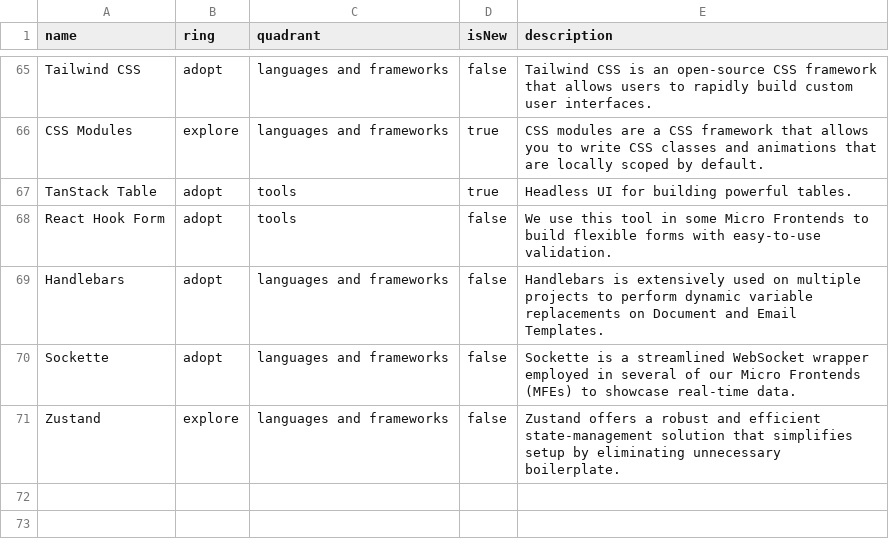
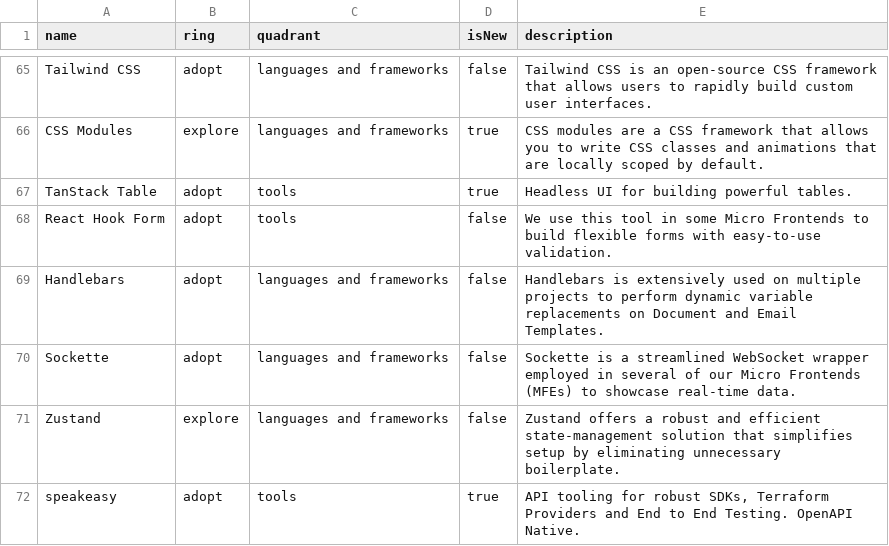
Before and after one commit to epilot-dev/docs, a CSV file: static/techradar/radar.csv, drawn as a sheet; only a part is shown, gaps mark what is left out; the diff names each change by its address in the sheet, - before the commit and + after, or states it on an @@ line.

Commit message:
Add speakeasy to techradar

```diff
--- a/static/techradar/radar.csv
+++ b/static/techradar/radar.csv
+row 72: speakeasy | adopt | tools | true | API tooling for robust SDKs, Terraform Providers and End to End Testing. OpenAPI Native.
```
